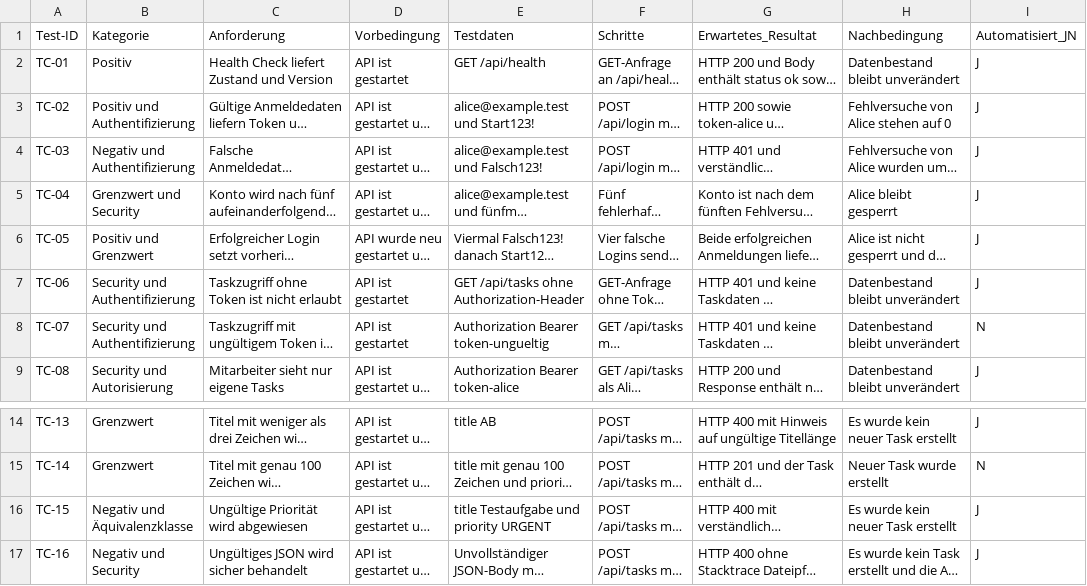
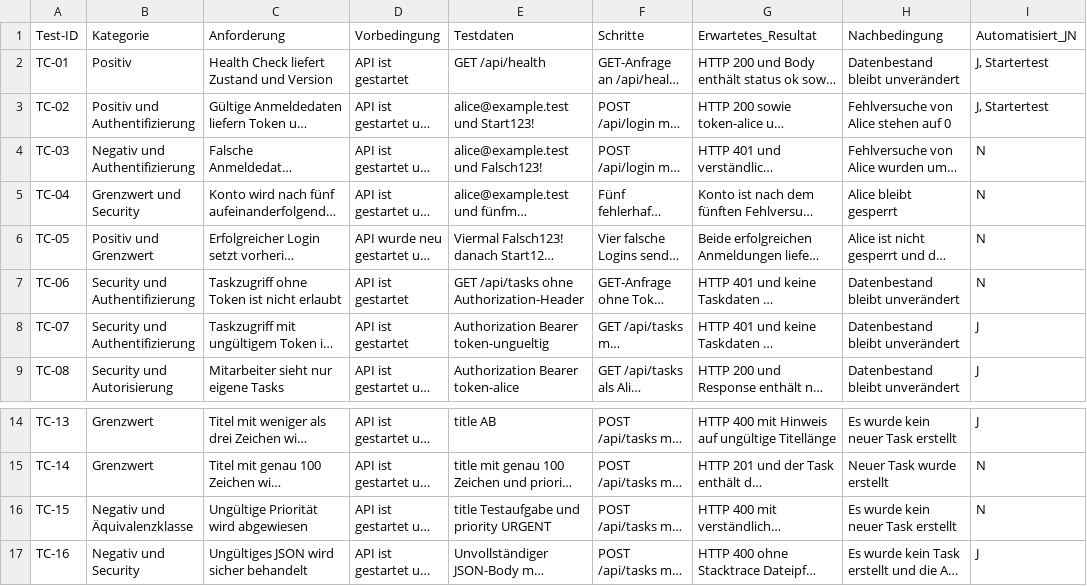
Before and after one commit to Sla1992/M450, a CSV file: docs/Testfaelle.csv, drawn as a sheet; only a part is shown, gaps mark what is left out; long unchanged cells end in …; the diff names each change by its address in the sheet, - before the commit and + after, or states it on an @@ line.

```diff
--- a/docs/Testfaelle.csv
+++ b/docs/Testfaelle.csv
-I2:I3 (Automatisiert_JN): J
+I2:I3 (Automatisiert_JN): J, Startertest
-I4:I7 (Automatisiert_JN): J
+I4:I7 (Automatisiert_JN): N
-I8 (Automatisiert_JN): N
+I8 (Automatisiert_JN): J
-I16 (Automatisiert_JN): J
+I16 (Automatisiert_JN): N
```
Also changed, not shown: 1 other file.
